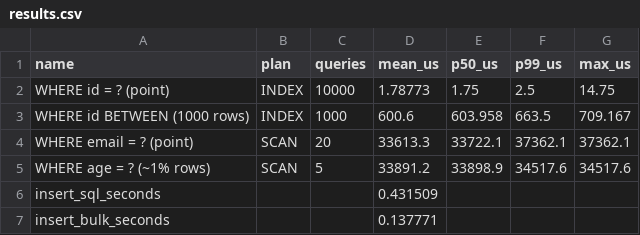
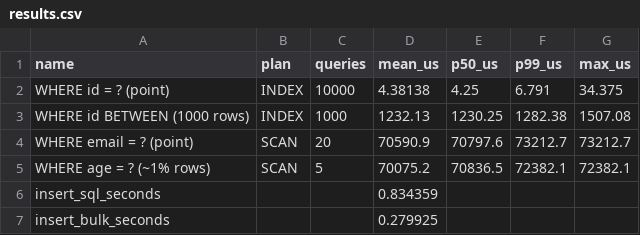
Before and after one commit to rlatmdgus388/mini-dbms, a CSV file: bench/results.csv, drawn as a sheet.

```diff
--- a/bench/results.csv
+++ b/bench/results.csv
@@ -1,7 +1,7 @@
 name,plan,queries,mean_us,p50_us,p99_us,max_us
-"WHERE id = ? (point)",INDEX,10000,1.78773,1.75,2.5,14.75
-"WHERE id BETWEEN (1000 rows)",INDEX,1000,600.6,603.958,663.5,709.167
-"WHERE email = ? (point)",SCAN,20,33613.3,33722.1,37362.1,37362.1
-"WHERE age = ? (~1% rows)",SCAN,5,33891.2,33898.9,34517.6,34517.6
-insert_sql_seconds,,,0.431509,,,
-insert_bulk_seconds,,,0.137771,,,
+"WHERE id = ? (point)",INDEX,10000,4.38138,4.25,6.791,34.375
+"WHERE id BETWEEN (1000 rows)",INDEX,1000,1232.13,1230.25,1282.38,1507.08
+"WHERE email = ? (point)",SCAN,20,70590.9,70797.6,73212.7,73212.7
+"WHERE age = ? (~1% rows)",SCAN,5,70075.2,70836.5,72382.1,72382.1
+insert_sql_seconds,,,0.834359,,,
+insert_bulk_seconds,,,0.279925,,,
```
Also changed, not shown: 4 other files.
